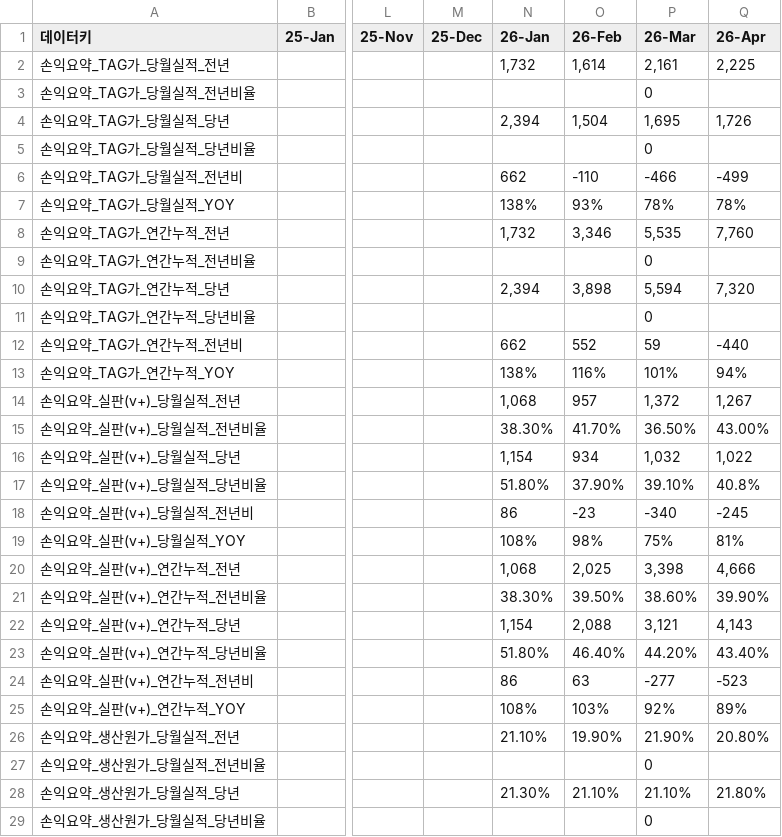
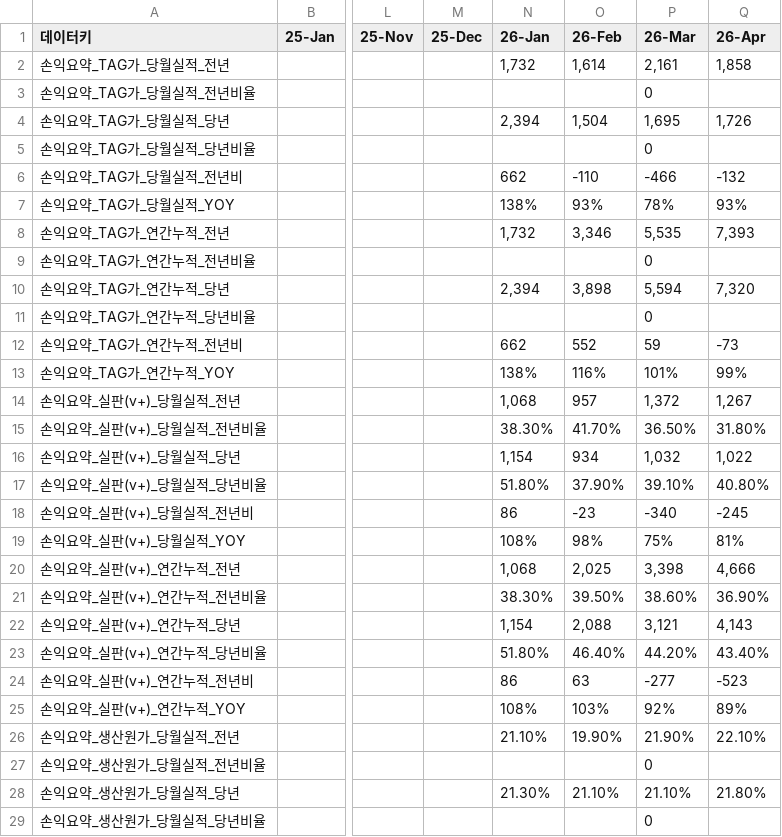
Before and after one commit to kyeongsoo88/New_stodashboard, a CSV file: frontend/public/data/dashboard-usec-data.csv, drawn as a sheet; only a part is shown, gaps mark what is left out; the diff covers the shown part only; the diff names each change by its address in the sheet, - before the commit and + after, or states it on an @@ line.

```diff
--- a/frontend/public/data/dashboard-usec-data.csv
+++ b/frontend/public/data/dashboard-usec-data.csv
-Q2 (26-Apr): 2,225
+Q2 (26-Apr): 1,858
-Q6 (26-Apr): -499
+Q6 (26-Apr): -132
-Q7 (26-Apr): 78%
+Q7 (26-Apr): 93%
-Q8 (26-Apr): 7,760
+Q8 (26-Apr): 7,393
-Q12 (26-Apr): -440
+Q12 (26-Apr): -73
-Q13 (26-Apr): 94%
+Q13 (26-Apr): 99%
-Q15 (26-Apr): 43.00%
+Q15 (26-Apr): 31.80%
-Q17 (26-Apr): 40.8%
+Q17 (26-Apr): 40.80%
-Q21 (26-Apr): 39.90%
+Q21 (26-Apr): 36.90%
-Q26 (26-Apr): 20.80%
+Q26 (26-Apr): 22.10%
```
Also changed, not shown: 8 edited cells elsewhere in this file, frontend/public/data/dashboard-summary.csv, frontend/public/data/storage-cost-analysis.csv, 1 other file.
